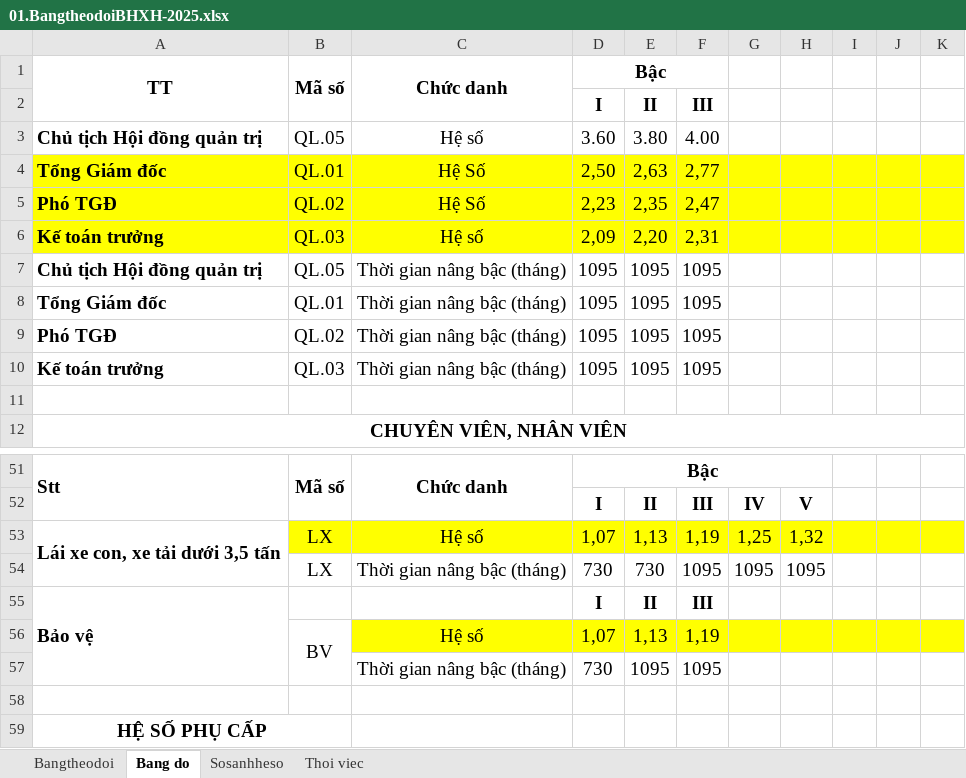
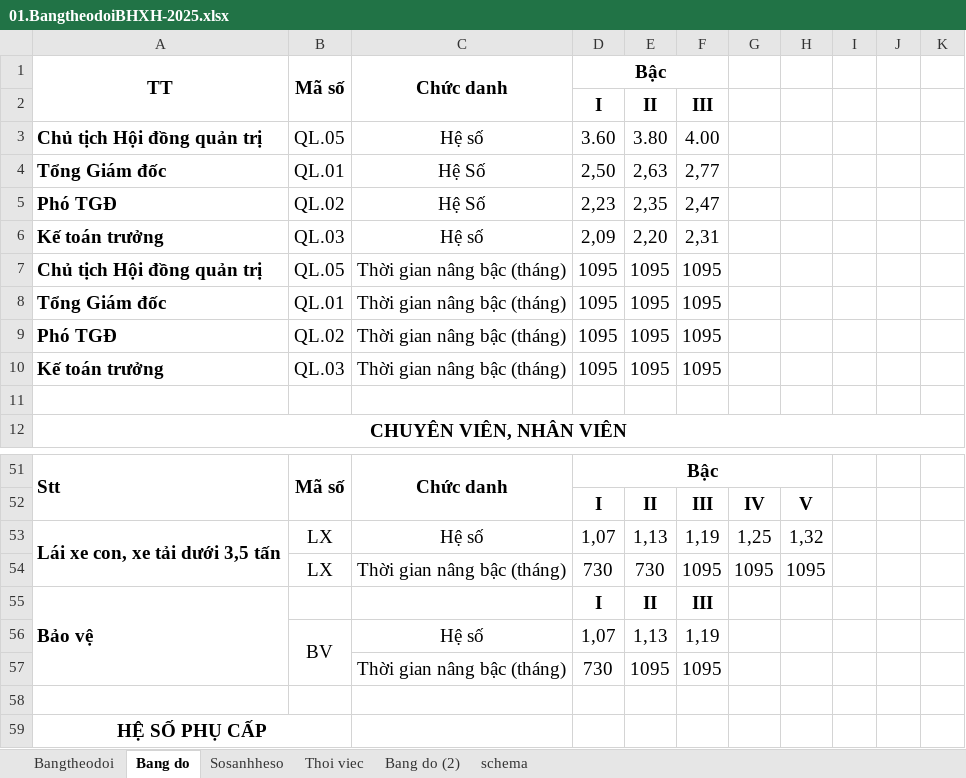
Before and after one commit to trannhan2019/next-mantine-sqllite, an Excel workbook: prisma/data/01.BangtheodoiBHXH-2025.xlsx, sheet Bang do, drawn as a sheet; only a part is shown, gaps mark what is left out; values as stored, in another font and other column widths than the file's, no borders; the diff covers the shown part only; the diff names each change by its address in the sheet, - before the commit and + after, or states it on an @@ line.

```diff
--- a/prisma/data/01.BangtheodoiBHXH-2025.xlsx (sheet Bang do)
+++ b/prisma/data/01.BangtheodoiBHXH-2025.xlsx (sheet Bang do)
+sheet tab: Bang do (2)
+sheet tab: schema
-A4:K6 fill: #FFFF00
+A4:K6 fill: none
-B53:K53 fill: #FFFF00
+B53:K53 fill: none
-C56:K56 fill: #FFFF00
+C56:K56 fill: none
```
Also changed, not shown: cell formats elsewhere in this sheet, sheet Bangtheodoi, formulas that keep their value, prisma/data/data.xlsx.
